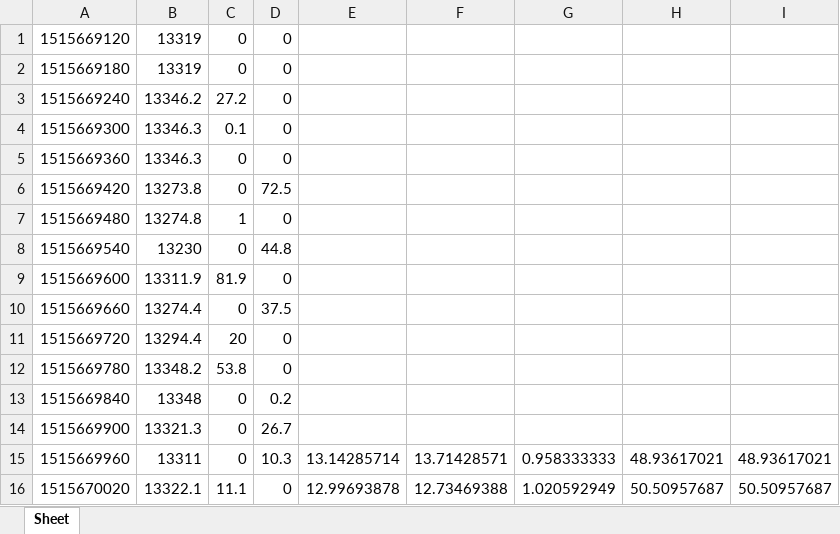
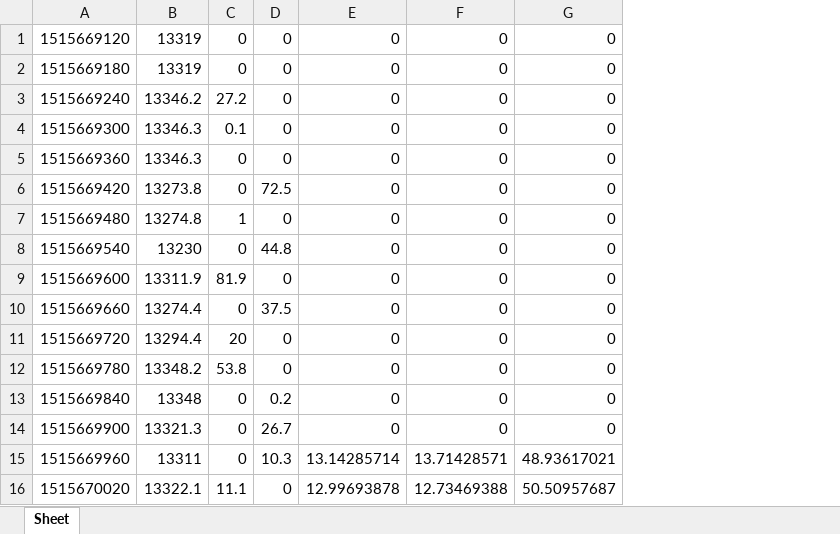
Before and after one commit to Kwuasimoto/rolling-ta, an Excel workbook: resources/btc-rsi.xlsx, sheet Sheet, drawn as a sheet; only a part is shown; values as stored, in another font and other column widths than the file's, no borders; removed rows and columns are numbered as before the commit, all else as after; the diff names each change by its address in the sheet, - before the commit and + after, or states it on an @@ line.

```diff
--- a/resources/btc-rsi.xlsx (sheet Sheet)
+++ b/resources/btc-rsi.xlsx (sheet Sheet)
-column G, rows 15-16: 0.958333333 | 1.020592949
-column I, rows 15-16: 48.93617021 | 50.50957687
-E1:E14: (empty)
+E1:E14: 0
-F1:F14: (empty)
+F1:F14: 0
-G1:G14: (empty)
+G1:G14: 0
```
Also changed, not shown: resources/btc-adx.xlsx, resources/btc-atr.xlsx, 16 other files.
